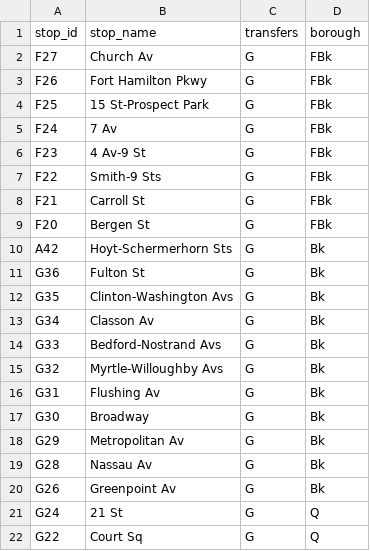
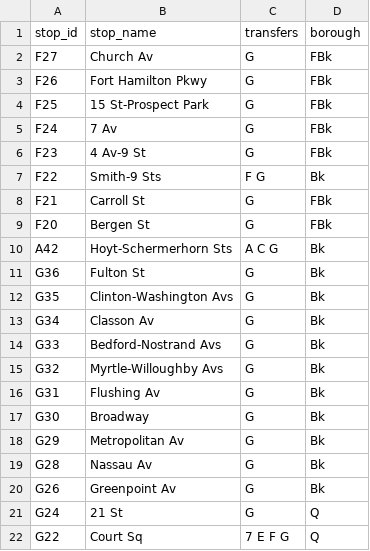
Before and after one commit to NolanSmug/NYC-Subway-Journey-Game, a CSV file: csv/G_train_stations.csv, drawn as a sheet.

```diff
--- a/csv/G_train_stations.csv
+++ b/csv/G_train_stations.csv
@@ -6,6 +6,6 @@ F24,7 Av,G,FBk
 F23,4 Av-9 St,G,FBk
-F22,Smith-9 Sts,G,FBk
+F22,Smith-9 Sts,F G,Bk
 F21,Carroll St,G,FBk
 F20,Bergen St,G,FBk
-A42,Hoyt-Schermerhorn Sts,G,Bk
+A42,Hoyt-Schermerhorn Sts,A C G,Bk
 G36,Fulton St,G,Bk
@@ -21,2 +21,2 @@ G26,Greenpoint Av,G,Bk
 G24,21 St,G,Q
-G22,Court Sq,G,Q
+G22,Court Sq,7 E F G,Q
```
Also changed, not shown: csv/F_train_stations.csv, csv/M_train_stations.csv, 16 other files.
